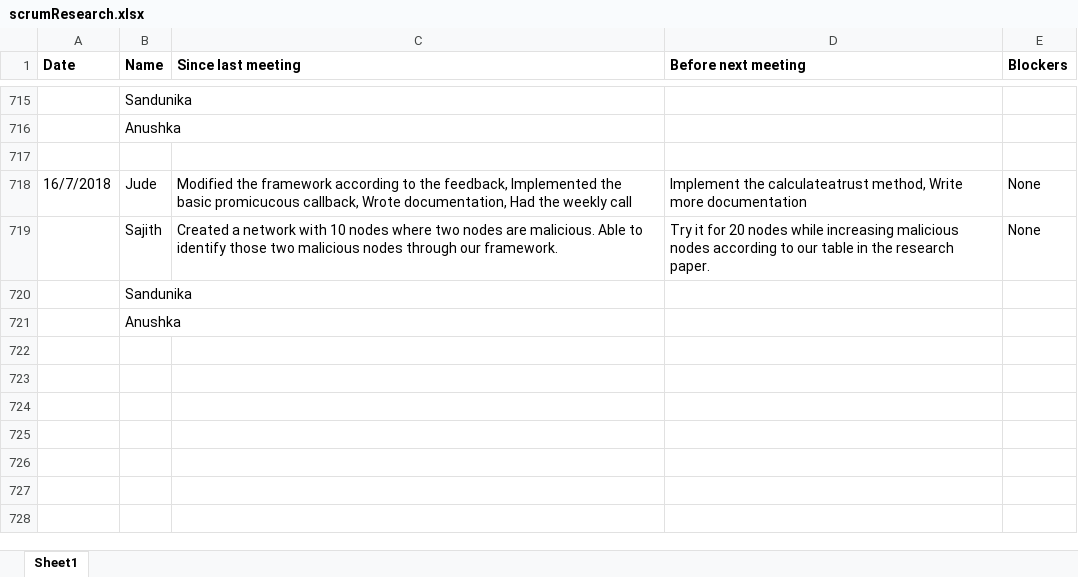
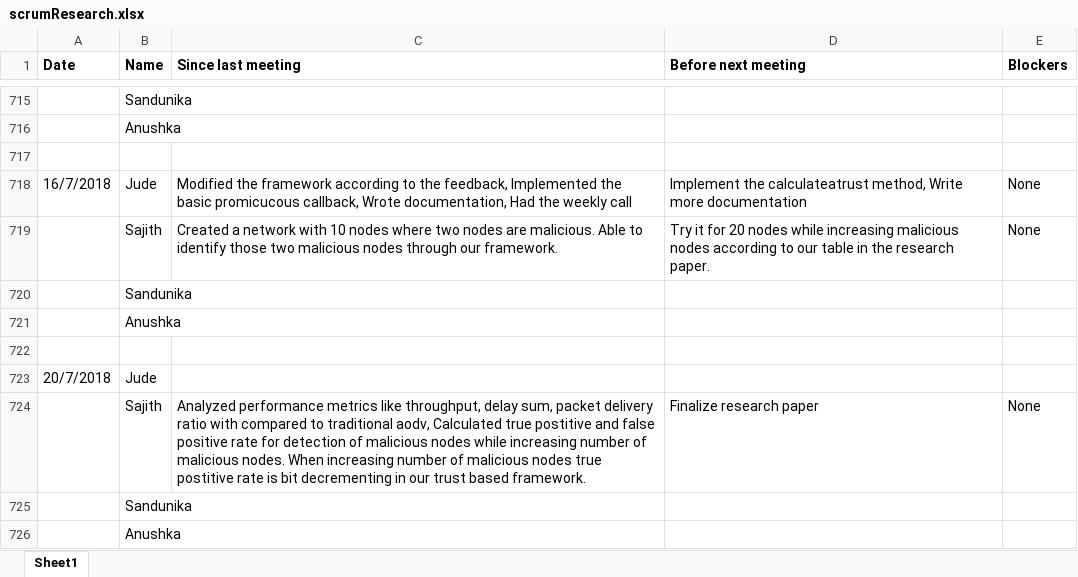
Before and after one commit to SajithNew16/Doc, an Excel workbook: scrumResearch.xlsx, sheet Sheet1, drawn as a sheet; only a part is shown, gaps mark what is left out; values as stored, in another font and other column widths than the file's, no borders; the diff names each change by its address in the sheet, - before the commit and + after, or states it on an @@ line.

```diff
--- a/scrumResearch.xlsx (sheet Sheet1)
+++ b/scrumResearch.xlsx (sheet Sheet1)
+row 722: (empty)
+row 723: 20/7/2018 | Jude
+row 724:  | Sajith | Analyzed performance metrics like throughput, delay sum, packet delivery ratio with compared to traditional aodv, Calculated true postitive and false positive rate for detection of malicious nodes while increasing number of malicious nodes. When increasing number of malicious nodes true postitive rate is bit decrementing in our trust based framework. | Finalize research paper | None
+row 725:  | Sandunika
+row 726:  | Anushka
```
Also changed, not shown: 1 other file.
